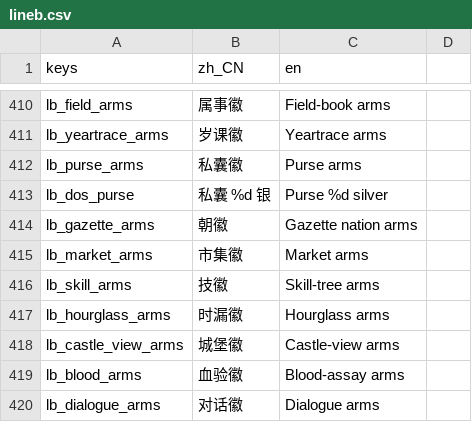
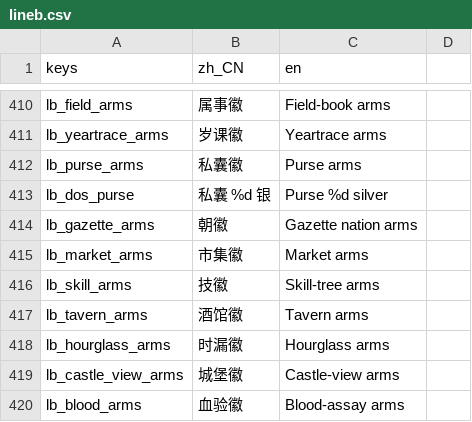
Before and after one commit to wuyongjia666-droid/CenturyKnights, a CSV file: project/data/locale/lineb.csv, drawn as a sheet; only a part is shown, gaps mark what is left out; the shorter side is filled out with more unchanged rows; the diff names each change by its address in the sheet, - before the commit and + after, or states it on an @@ line.

Commit message:
feat(heraldry): market/skill/tavern _cloth_beside + wave-13 E2E (#679)
Migrate Market/Skill/Tavern crest cloth plates onto Field _cloth_beside;
give tavern a real lb_tavern_arms (drop fake castle_view tip). Wave-13
desk+mobile multi-scene E2E on real market/skill_tree/tavern.

Co-authored-by: 咏佳 吴 <wuyongjia666-droid@users.noreply.github.com>

```diff
--- a/project/data/locale/lineb.csv
+++ b/project/data/locale/lineb.csv
+row 417: lb_tavern_arms | 酒馆徽 | Tavern arms
```
Also changed, not shown: 5 other files.
